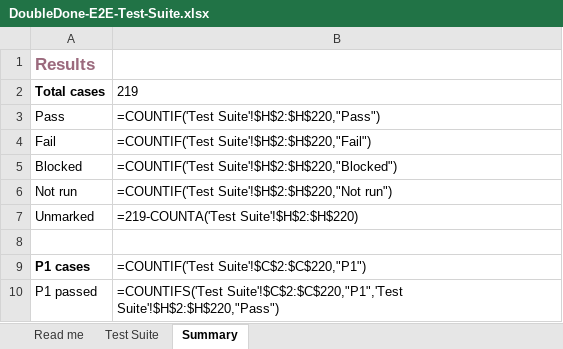
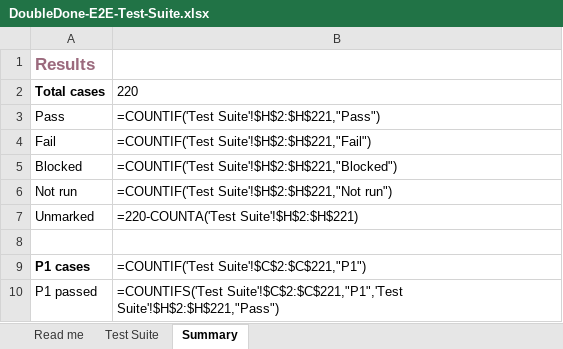
Before and after one commit to melroyds/doubledone, an Excel workbook: docs/qa/DoubleDone-E2E-Test-Suite.xlsx, sheet Summary, drawn as a sheet; values as stored, in another font and other column widths than the file's, no borders; formulas without a stored value are shown as written; the diff names each change by its address in the sheet, - before the commit and + after, or states it on an @@ line.

```diff
--- a/docs/qa/DoubleDone-E2E-Test-Suite.xlsx (sheet Summary)
+++ b/docs/qa/DoubleDone-E2E-Test-Suite.xlsx (sheet Summary)
-B2: 219
+B2: 220
-B3: =COUNTIF('Test Suite'!$H$2:$H$220,"Pass")
+B3: =COUNTIF('Test Suite'!$H$2:$H$221,"Pass")
-B4: =COUNTIF('Test Suite'!$H$2:$H$220,"Fail")
+B4: =COUNTIF('Test Suite'!$H$2:$H$221,"Fail")
-B5: =COUNTIF('Test Suite'!$H$2:$H$220,"Blocked")
+B5: =COUNTIF('Test Suite'!$H$2:$H$221,"Blocked")
-B6: =COUNTIF('Test Suite'!$H$2:$H$220,"Not run")
+B6: =COUNTIF('Test Suite'!$H$2:$H$221,"Not run")
-B7: =219-COUNTA('Test Suite'!$H$2:$H$220)
+B7: =220-COUNTA('Test Suite'!$H$2:$H$221)
-B9: =COUNTIF('Test Suite'!$C$2:$C$220,"P1")
+B9: =COUNTIF('Test Suite'!$C$2:$C$221,"P1")
-B10: =COUNTIFS('Test Suite'!$C$2:$C$220,"P1",'Test Suite'!$H$2:$H$220,"Pass")
+B10: =COUNTIFS('Test Suite'!$C$2:$C$221,"P1",'Test Suite'!$H$2:$H$221,"Pass")
```
Also changed, not shown: sheet Test Suite, 8 other files.
